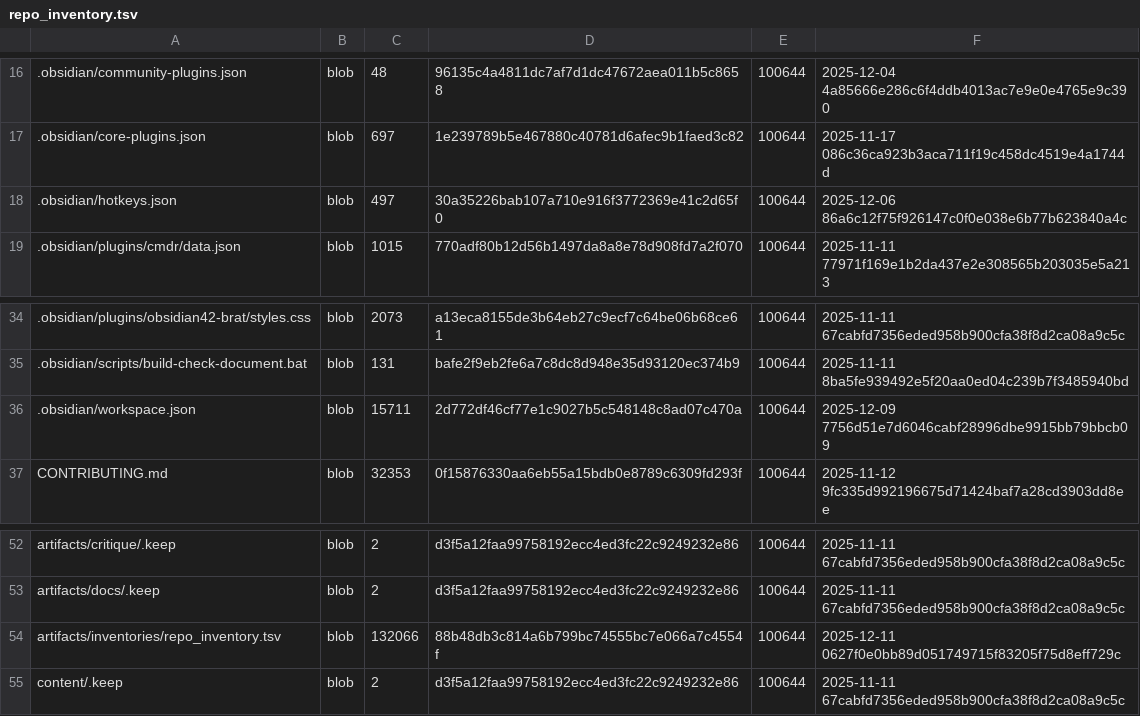
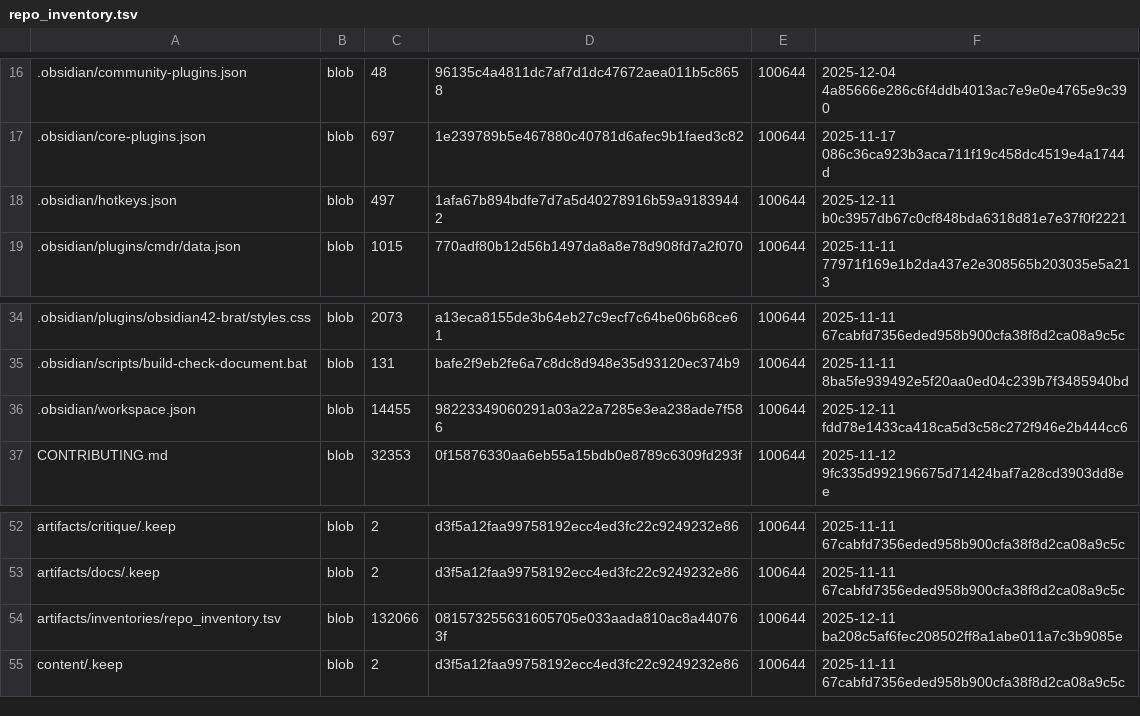
Before and after one commit to TserenTserenov/DS-ecosystem-development, a TSV file: artifacts/inventories/repo_inventory.tsv, drawn as a sheet; only a part is shown, gaps mark what is left out; the diff covers the shown part only.

Commit message:
chore: add repo inventory

```diff
--- a/artifacts/inventories/repo_inventory.tsv
+++ b/artifacts/inventories/repo_inventory.tsv
@@ -17,3 +17,3 @@
 .obsidian/core-plugins.json	blob	697	1e239789b5e467880c40781d6afec9b1faed3c82	100644	2025-11-17 086c36ca923b3aca711f19c458dc4519e4a1744d
-.obsidian/hotkeys.json	blob	497	30a35226bab107a710e916f3772369e41c2d65f0	100644	2025-12-06 86a6c12f75f926147c0f0e038e6b77b623840a4c
+.obsidian/hotkeys.json	blob	497	1afa67b894bdfe7d7a5d40278916b59a91839442	100644	2025-12-11 b0c3957db67c0cf848bda6318d81e7e37f0f2221
 .obsidian/plugins/cmdr/data.json	blob	1015	770adf80b12d56b1497da8a8e78d908fd7a2f070	100644	2025-11-11 77971f169e1b2da437e2e308565b203035e5a213
@@ -35,3 +35,3 @@
 .obsidian/scripts/build-check-document.bat	blob	131	bafe2f9eb2fe6a7c8dc8d948e35d93120ec374b9	100644	2025-11-11 8ba5fe939492e5f20aa0ed04c239b7f3485940bd
-.obsidian/workspace.json	blob	15711	2d772df46cf77e1c9027b5c548148c8ad07c470a	100644	2025-12-09 7756d51e7d6046cabf28996dbe9915bb79bbcb09
+.obsidian/workspace.json	blob	14455	98223349060291a03a22a7285e3ea238ade7f586	100644	2025-12-11 fdd78e1433ca418ca5d3c58c272f946e2b444cc6
 CONTRIBUTING.md	blob	32353	0f15876330aa6eb55a15bdb0e8789c6309fd293f	100644	2025-11-12 9fc335d992196675d71424baf7a28cd3903dd8ee
@@ -53,3 +53,3 @@ artifacts/critique/.keep	blob	2	d3f5a12faa99758192ecc4ed3fc22c9249232e86	100644
 artifacts/docs/.keep	blob	2	d3f5a12faa99758192ecc4ed3fc22c9249232e86	100644	2025-11-11 67cabfd7356eded958b900cfa38f8d2ca08a9c5c
-artifacts/inventories/repo_inventory.tsv	blob	132066	88b48db3c814a6b799bc74555bc7e066a7c4554f	100644	2025-12-11 0627f0e0bb89d051749715f83205f75d8eff729c
+artifacts/inventories/repo_inventory.tsv	blob	132066	081573255631605705e033aada810ac8a440763f	100644	2025-12-11 ba208c5af6fec208502ff8a1abe011a7c3b9085e
 content/.keep	blob	2	d3f5a12faa99758192ecc4ed3fc22c9249232e86	100644	2025-11-11 67cabfd7356eded958b900cfa38f8d2ca08a9c5c
```
Also changed, not shown: 5 added rows, 2 removed rows and 20 edited cells elsewhere in this file.
